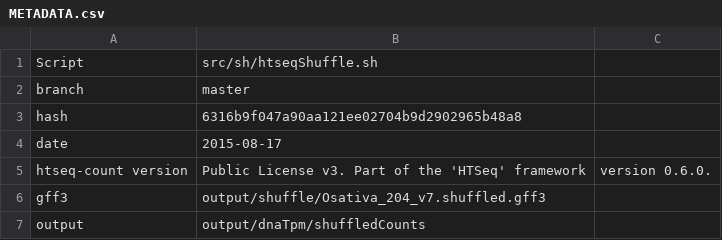
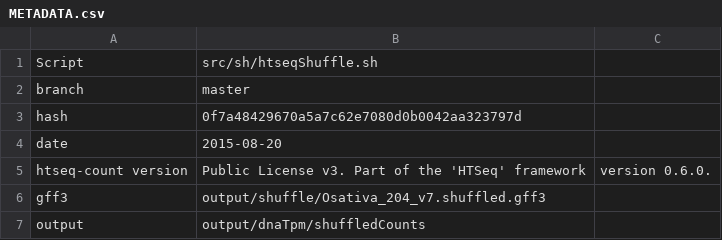
Before and after one commit to evoreprice/lmdPaper, a CSV file: output/dnaTpm/shuffledCounts/METADATA.csv, drawn as a sheet.

```diff
--- a/output/dnaTpm/shuffledCounts/METADATA.csv
+++ b/output/dnaTpm/shuffledCounts/METADATA.csv
@@ -2,4 +2,4 @@ Script,src/sh/htseqShuffle.sh
 branch,master
-hash,6316b9f047a90aa121ee02704b9d2902965b48a8
-date,2015-08-17
+hash,0f7a48429670a5a7c62e7080d0b0042aa323797d
+date,2015-08-20
 htseq-count version, Public License v3. Part of the 'HTSeq' framework, version 0.6.0.
```
Also changed, not shown: output/shuffle/METADATA.csv, 12 other files.
